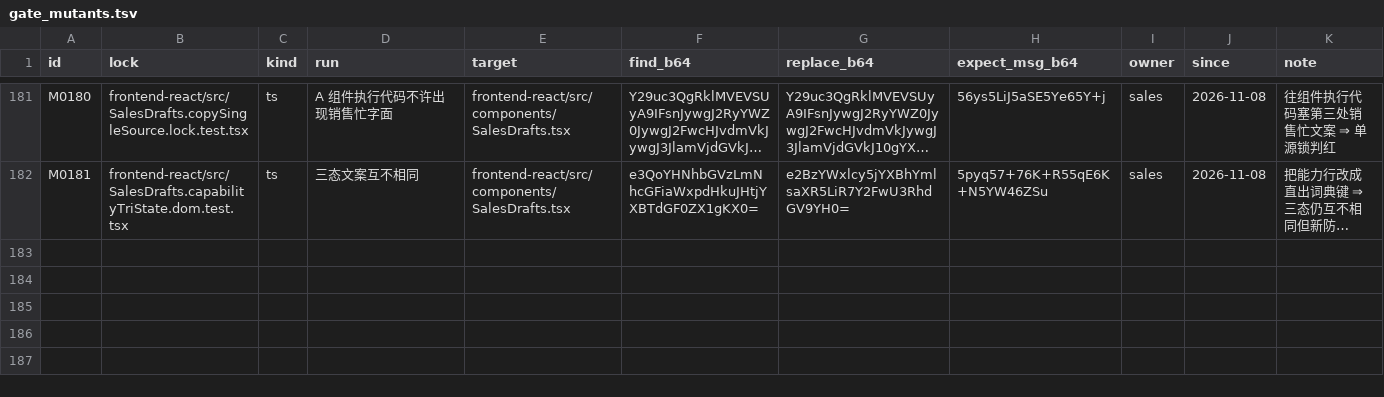
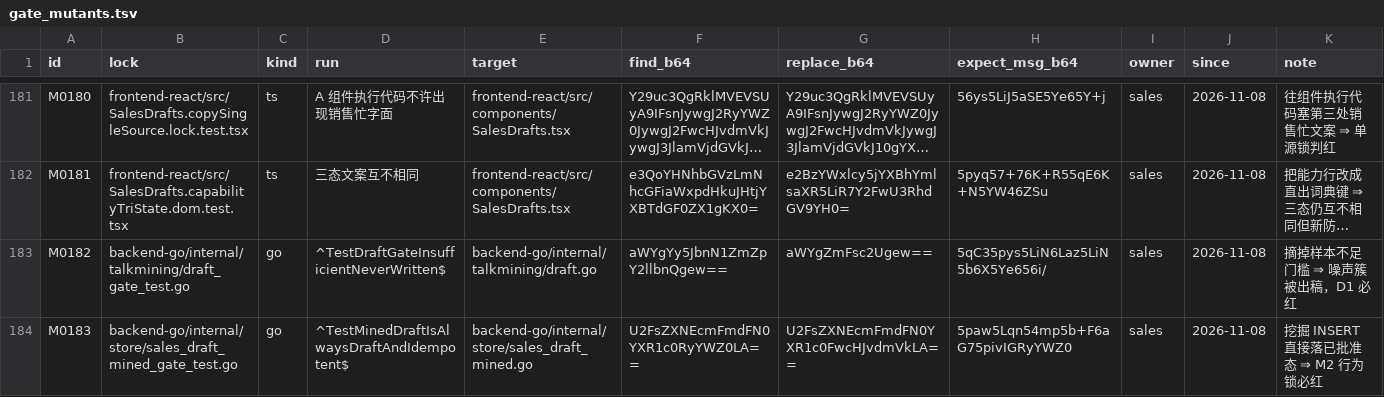
Before and after one commit to francisfernandez66666/rox-translator, a TSV file: scripts/gate_mutants.tsv, drawn as a sheet; only a part is shown, gaps mark what is left out; long unchanged cells end in …; the diff names each change by its address in the sheet, - before the commit and + after, or states it on an @@ line.

Commit message:
chore: 纯代码推送 b465c34d（由 scripts/push_code_only.sh 生成：零 .md、零 UI 交付包；本地文档提交留在 autosales 与 docs-local 侧）

```diff
--- a/scripts/gate_mutants.tsv
+++ b/scripts/gate_mutants.tsv
+row 183: M0182 | backend-go/internal/talkmining/draft_gate_test.go | go | ^TestDraftGateInsufficientNeverWritten$ | backend-go/internal/talkmining/draft.go | aWYgYy5JbnN1ZmZpY2llbnQgew== | aWYgZmFsc2Ugew== | 5qC35pys5LiN6Laz5LiN5b6X5Ye656i/ | sales | 2026-11-08 | 摘掉样本不足门槛 ⇒ 噪声簇被出稿，D1 必红
+row 184: M0183 | backend-go/internal/store/sales_draft_mined_gate_test.go | go | ^TestMinedDraftIsAlwaysDraftAndIdempotent$ | backend-go/internal/store/sales_draft_mined.go | U2FsZXNEcmFmdFN0YXR1c0RyYWZ0LA== | U2FsZXNEcmFmdFN0YXR1c0FwcHJvdmVkLA== | 5paw5Lqn54mp5b+F6aG75pivIGRyYWZ0 | sales | 2026-11-08 | 挖掘 INSERT 直接落已批准态 ⇒ M2 行为锁必红
```
Also changed, not shown: 6 other files.
